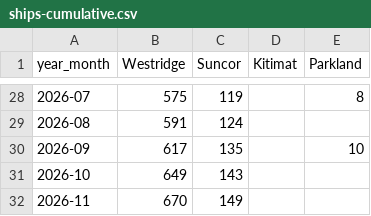
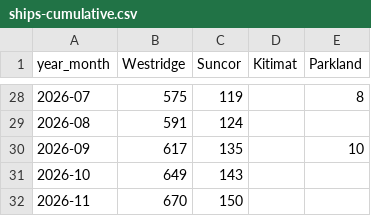
Before and after one commit to vs-postmedia/tanker-tracker, a CSV file: data/output/ships-cumulative.csv, drawn as a sheet; only a part is shown, gaps mark what is left out.

```diff
--- a/data/output/ships-cumulative.csv
+++ b/data/output/ships-cumulative.csv
@@ -31,2 +31,2 @@ year_month,Westridge,Suncor,Kitimat,Parkland
 2026-10,649,143,,
-2026-11,670,149,,
+2026-11,670,150,,
```
Also changed, not shown: data/output/ships-daily.csv, data/output/ships-monthly.csv, 4 other files.
